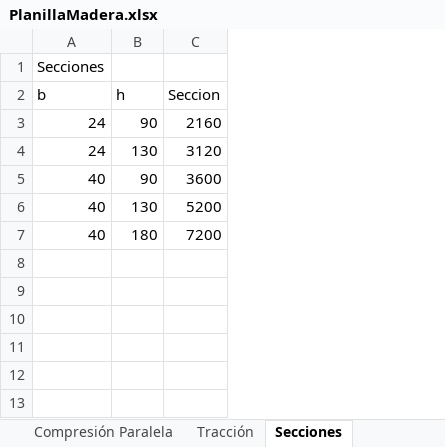
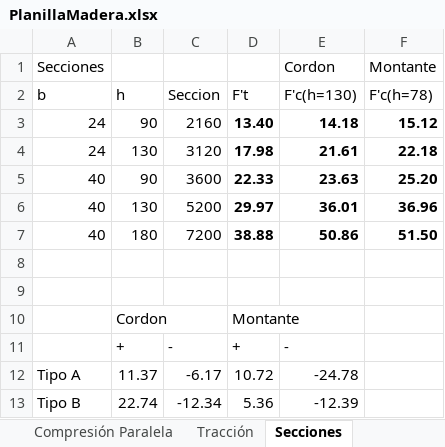
Before and after one commit to AndresYR/Sigma, an Excel workbook: Proyectos/00-000_EMPRESA_Casa Madera/01_Hojas de calculo/PlanillaMadera.xlsx, sheet Secciones, drawn as a sheet; values as stored, in another font and other column widths than the file's, no borders; the diff names each change by its address in the sheet, - before the commit and + after, or states it on an @@ line.

```diff
--- a/Proyectos/00-000_EMPRESA_Casa Madera/01_Hojas de calculo/PlanillaMadera.xlsx (sheet Secciones)
+++ b/Proyectos/00-000_EMPRESA_Casa Madera/01_Hojas de calculo/PlanillaMadera.xlsx (sheet Secciones)
+column D (F't), rows 3-7: 13.40 | 17.98 | 22.33 | 29.97 | 38.88
+column E (F'c(h=130)), row 1: Cordon; rows 3-7: 14.18 | 21.61 | 23.63 | 36.01 | 50.86
+column F (F'c(h=78)), row 1: Montante; rows 3-7: 15.12 | 22.18 | 25.20 | 36.96 | 51.50
+row 8: (empty)
+row 9: (empty)
+row 10:  | Cordon |  | Montante
+row 11:  | + | - | + | -
+row 12: Tipo A | 11.37 | -6.17 | 10.72 | -24.78
+row 13: Tipo B | 22.74 | -12.34 | 5.36 | -12.39
```
Also changed, not shown: sheet Compresión Paralela, sheet Tracción, sheet Flexión, 11 other files.
